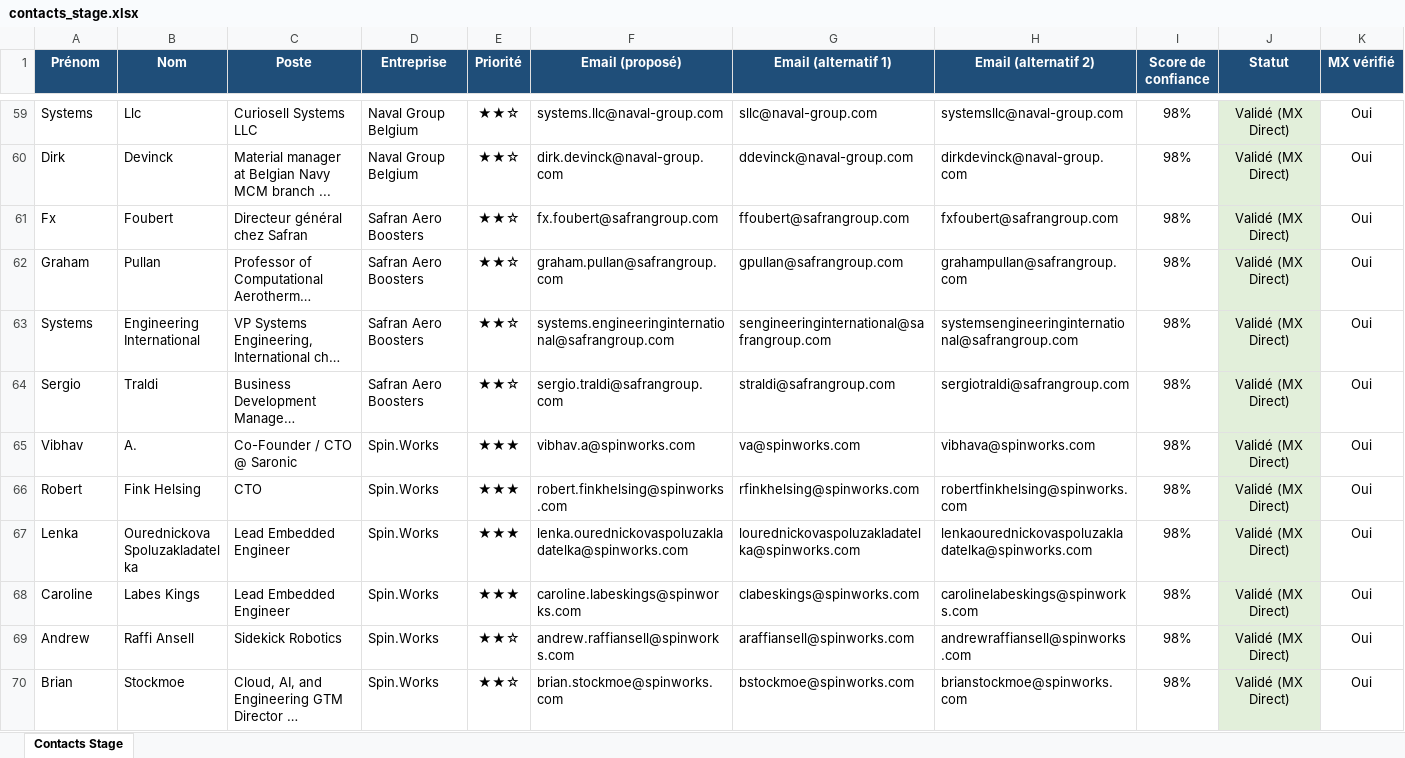
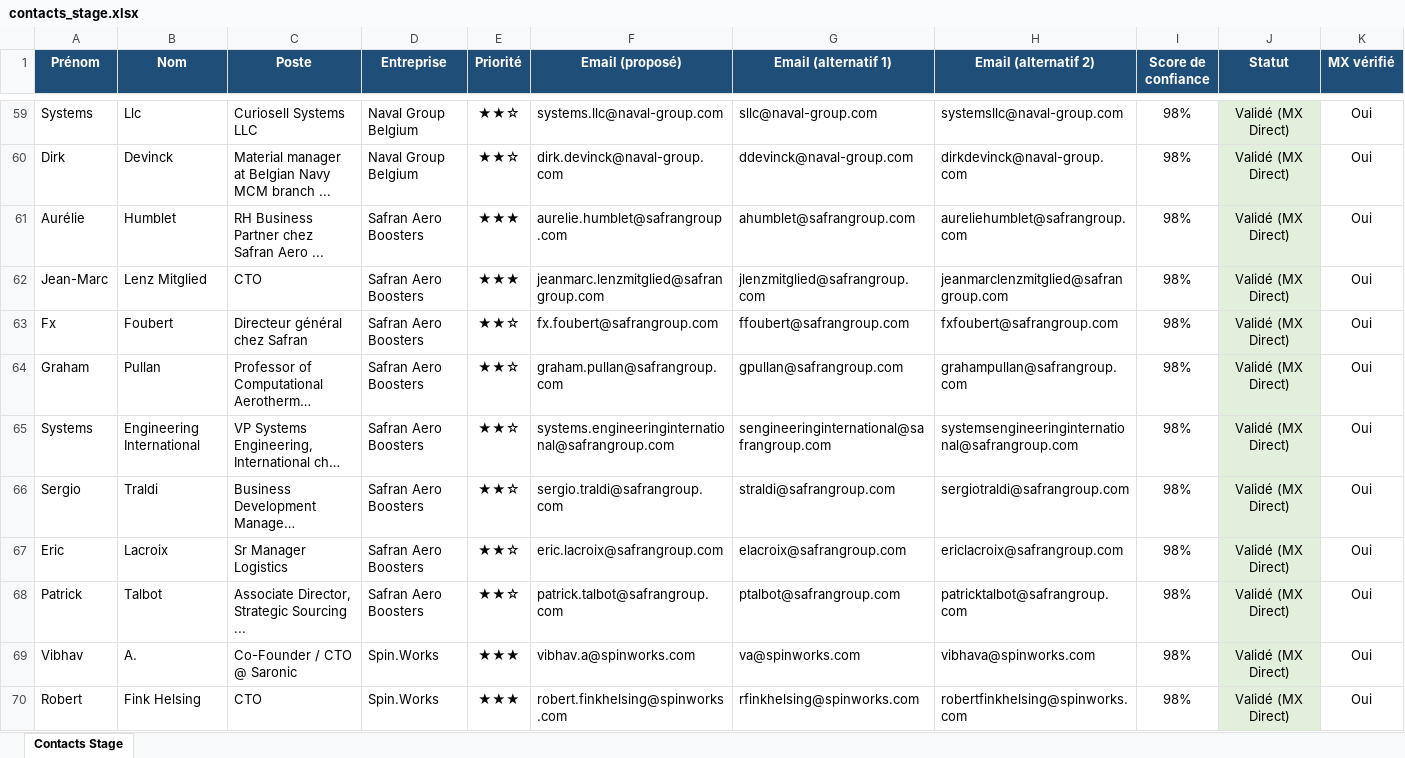
Before and after one commit to medhsiny2003/linkedin-prospector, an Excel workbook: data/contacts_stage.xlsx, sheet Contacts Stage, drawn as a sheet; only a part is shown, gaps mark what is left out; the shorter side is filled out with more unchanged rows; long unchanged cells end in …; values as stored, in another font and other column widths than the file's, no borders; rows hold the shown columns only; the diff names each change by its address in the sheet, - before the commit and + after, or states it on an @@ line.

```diff
--- a/data/contacts_stage.xlsx (sheet Contacts Stage)
+++ b/data/contacts_stage.xlsx (sheet Contacts Stage)
+row 61: Aurélie | Humblet | RH Business Partner chez Safran Aero ... | Safran Aero Boosters | ★★★ | aurelie.humblet@safrangroup.com | ahumblet@safrangroup.com | aureliehumblet@safrangroup.com | 98% | Validé (MX Direct) | Oui
+row 62: Jean-Marc | Lenz Mitglied | CTO | Safran Aero Boosters | ★★★ | jeanmarc.lenzmitglied@safrangroup.com | jlenzmitglied@safrangroup.com | jeanmarclenzmitglied@safrangroup.com | 98% | Validé (MX Direct) | Oui
+row 67: Eric | Lacroix | Sr Manager Logistics | Safran Aero Boosters | ★★☆ | eric.lacroix@safrangroup.com | elacroix@safrangroup.com | ericlacroix@safrangroup.com | 98% | Validé (MX Direct) | Oui
+row 68: Patrick | Talbot | Associate Director, Strategic Sourcing ... | Safran Aero Boosters | ★★☆ | patrick.talbot@safrangroup.com | ptalbot@safrangroup.com | patricktalbot@safrangroup.com | 98% | Validé (MX Direct) | Oui
```
Also changed, not shown: 2 other files.
